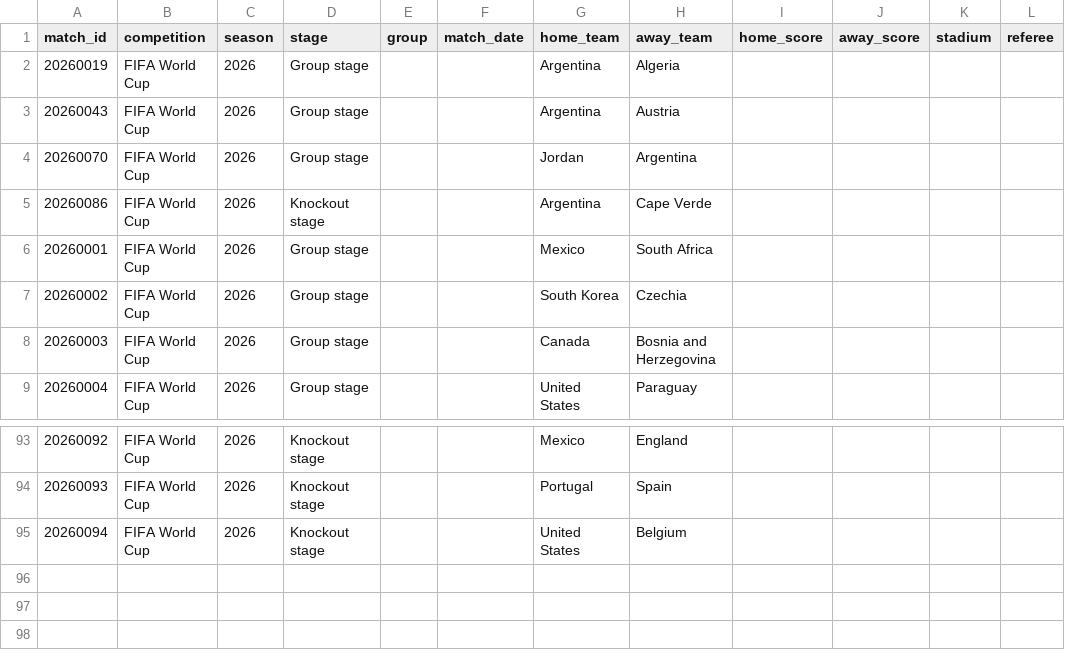
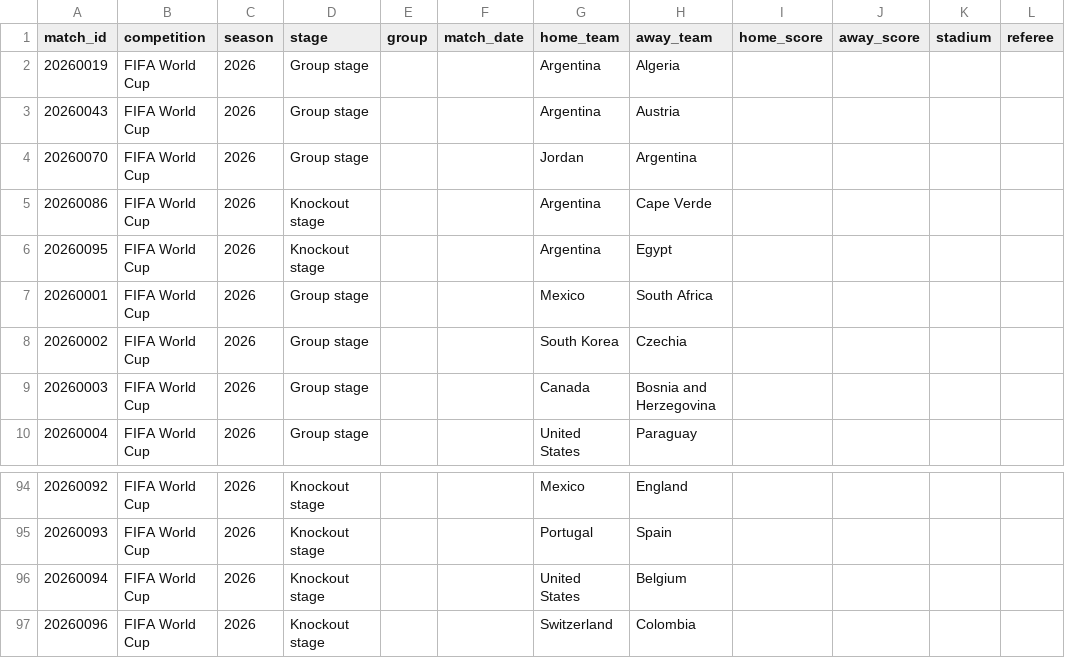
Before and after one commit to ramirosilvera/metricaslpf, a CSV file: data/raw/fifa_training_centre/_processed/matches_fifa2026.csv, drawn as a sheet; only a part is shown, gaps mark what is left out; the diff names each change by its address in the sheet, - before the commit and + after, or states it on an @@ line.

```diff
--- a/data/raw/fifa_training_centre/_processed/matches_fifa2026.csv
+++ b/data/raw/fifa_training_centre/_processed/matches_fifa2026.csv
+row 6: 20260095 | FIFA World Cup | 2026 | Knockout stage |  |  | Argentina | Egypt
+row 97: 20260096 | FIFA World Cup | 2026 | Knockout stage |  |  | Switzerland | Colombia
```
Also changed, not shown: 7 other files.
